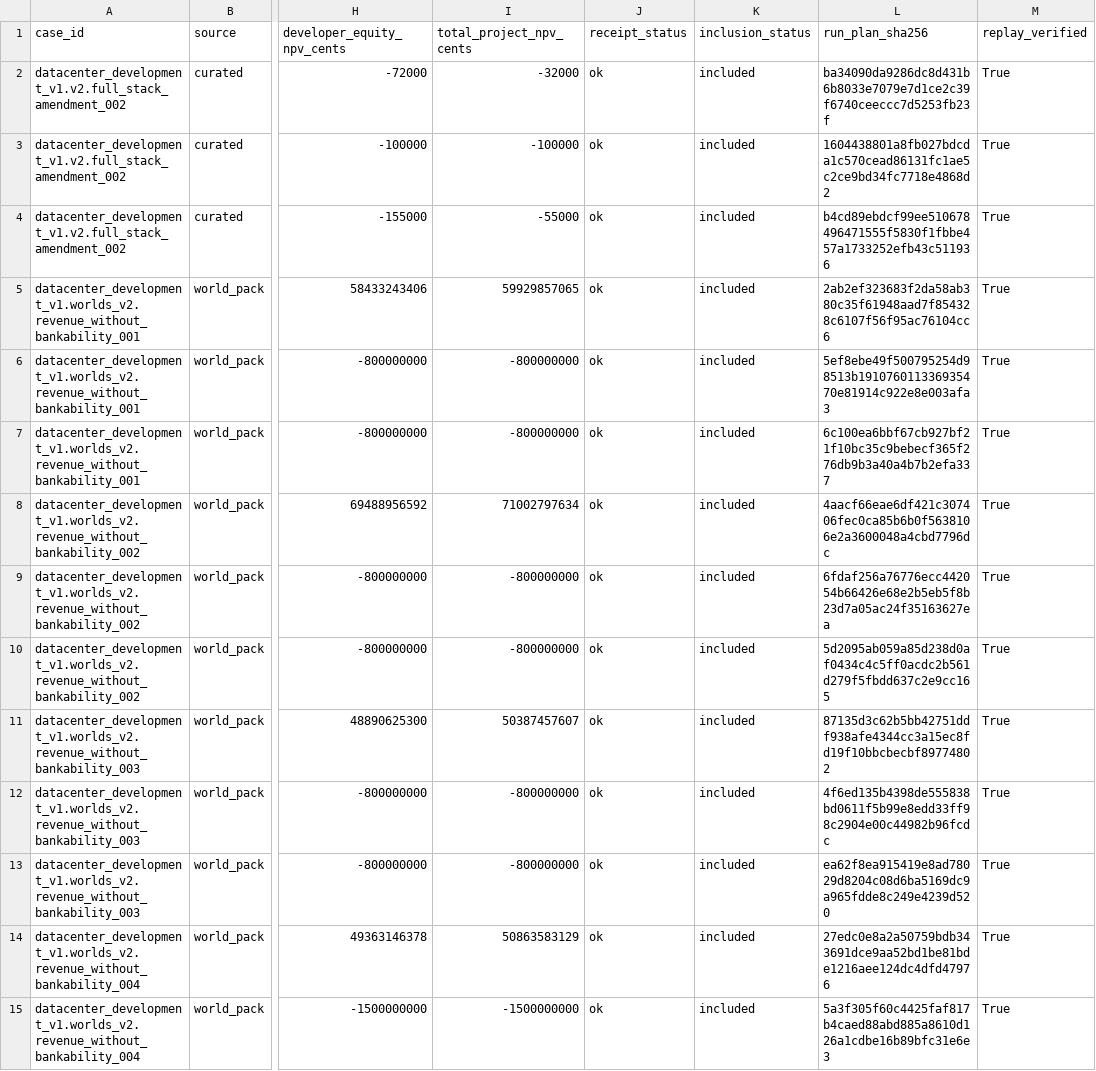
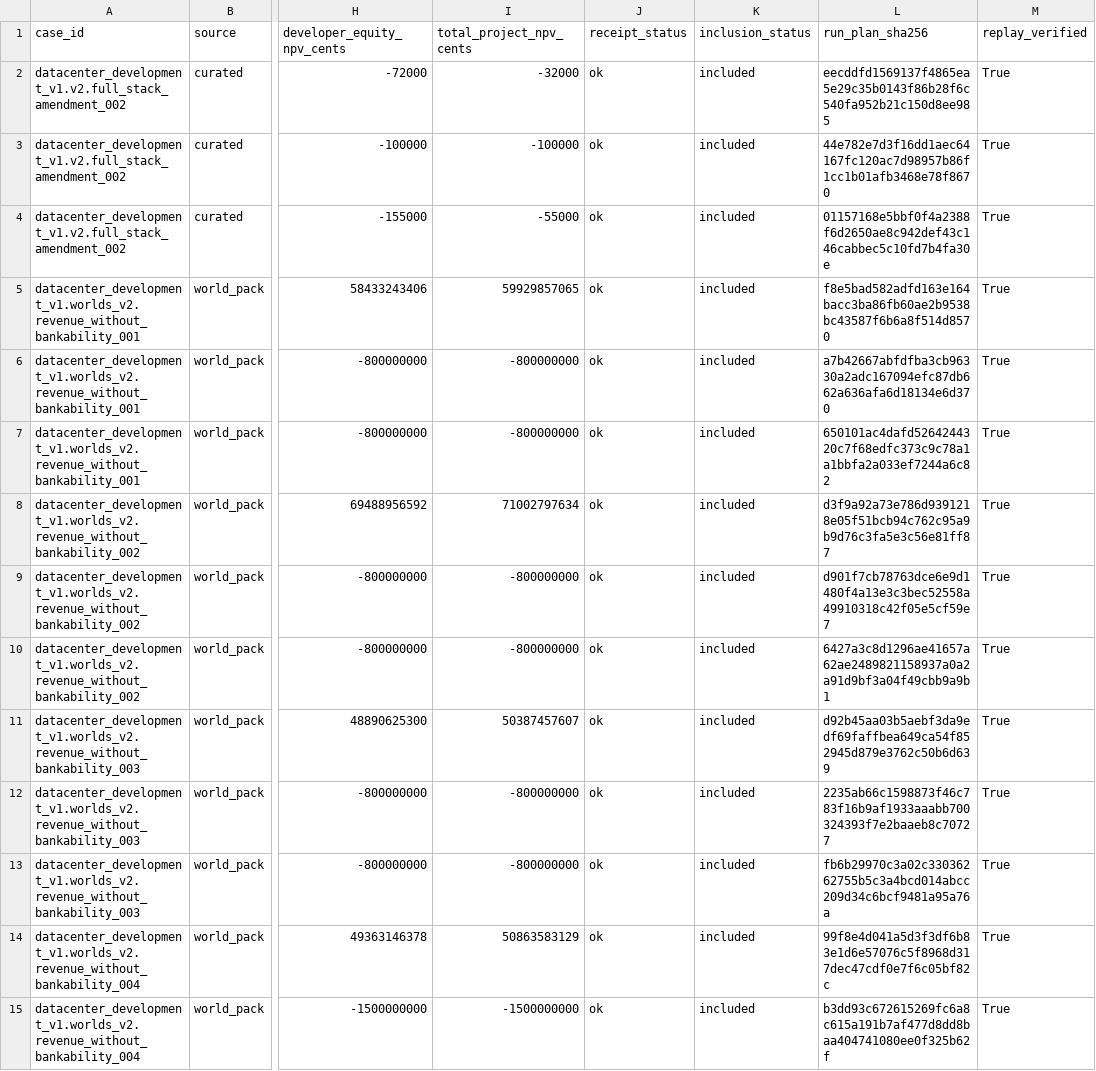
Before and after one commit to aeread-org/AERead, a CSV file: evidence/datacenter_development/datacenter_v2_scored_controls_v1/tables/controls.csv, drawn as a sheet; only a part is shown, gaps mark what is left out; the diff covers the shown part only; the diff names each change by its address in the sheet, - before the commit and + after, or states it on an @@ line.

```diff
--- a/evidence/datacenter_development/datacenter_v2_scored_controls_v1/tables/controls.csv
+++ b/evidence/datacenter_development/datacenter_v2_scored_controls_v1/tables/controls.csv
-L2 (run_plan_sha256): ba34090da9286dc8d431b6b8033e7079e7d1ce2c39f6740ceeccc7d5253fb23f
+L2 (run_plan_sha256): eecddfd1569137f4865ea5e29c35b0143f86b28f6c540fa952b21c150d8ee985
-L3 (run_plan_sha256): 1604438801a8fb027bdcda1c570cead86131fc1ae5c2ce9bd34fc7718e4868d2
+L3 (run_plan_sha256): 44e782e7d3f16dd1aec64167fc120ac7d98957b86f1cc1b01afb3468e78f8670
-L4 (run_plan_sha256): b4cd89ebdcf99ee510678496471555f5830f1fbbe457a1733252efb43c511936
+L4 (run_plan_sha256): 01157168e5bbf0f4a2388f6d2650ae8c942def43c146cabbec5c10fd7b4fa30e
-L5 (run_plan_sha256): 2ab2ef323683f2da58ab380c35f61948aad7f854328c6107f56f95ac76104cc6
+L5 (run_plan_sha256): f8e5bad582adfd163e164bacc3ba86fb60ae2b9538bc43587f6b6a8f514d8570
-L6 (run_plan_sha256): 5ef8ebe49f500795254d98513b191076011336935470e81914c922e8e003afa3
+L6 (run_plan_sha256): a7b42667abfdfba3cb96330a2adc167094efc87db662a636afa6d18134e6d370
-L7 (run_plan_sha256): 6c100ea6bbf67cb927bf21f10bc35c9bebecf365f276db9b3a40a4b7b2efa337
+L7 (run_plan_sha256): 650101ac4dafd5264244320c7f68edfc373c9c78a1a1bbfa2a033ef7244a6c82
-L8 (run_plan_sha256): 4aacf66eae6df421c307406fec0ca85b6b0f5638106e2a3600048a4cbd7796dc
+L8 (run_plan_sha256): d3f9a92a73e786d9391218e05f51bcb94c762c95a9b9d76c3fa5e3c56e81ff87
-L9 (run_plan_sha256): 6fdaf256a76776ecc442054b66426e68e2b5eb5f8b23d7a05ac24f35163627ea
+L9 (run_plan_sha256): d901f7cb78763dce6e9d1480f4a13e3c3bec52558a49910318c42f05e5cf59e7
-L10 (run_plan_sha256): 5d2095ab059a85d238d0af0434c4c5ff0acdc2b561d279f5fbdd637c2e9cc165
+L10 (run_plan_sha256): 6427a3c8d1296ae41657a62ae2489821158937a0a2a91d9bf3a04f49cbb9a9b1
-L11 (run_plan_sha256): 87135d3c62b5bb42751ddf938afe4344cc3a15ec8fd19f10bbcbecbf89774802
+L11 (run_plan_sha256): d92b45aa03b5aebf3da9edf69faffbea649ca54f852945d879e3762c50b6d639
-L12 (run_plan_sha256): 4f6ed135b4398de555838bd0611f5b99e8edd33ff98c2904e00c44982b96fcdc
+L12 (run_plan_sha256): 2235ab66c1598873f46c783f16b9af1933aaabb700324393f7e2baaeb8c70727
-L13 (run_plan_sha256): ea62f8ea915419e8ad78029d8204c08d6ba5169dc9a965fdde8c249e4239d520
+L13 (run_plan_sha256): fb6b29970c3a02c33036262755b5c3a4bcd014abcc209d34c6bcf9481a95a76a
-L14 (run_plan_sha256): 27edc0e8a2a50759bdb343691dce9aa52bd1be81bde1216aee124dc4dfd47976
+L14 (run_plan_sha256): 99f8e4d041a5d3f3df6b83e1d6e57076c5f8968d317dec47cdf0e7f6c05bf82c
-L15 (run_plan_sha256): 5a3f305f60c4425faf817b4caed88abd885a8610d126a1cdbe16b89bfc31e6e3
+L15 (run_plan_sha256): b3dd93c672615269fc6a8c615a191b7af477d8dd8baa404741080ee0f325b62f
```
Also changed, not shown: 61 edited cells elsewhere in this file, evidence/datacenter_development/datacenter_v2_interface3_scored_controls_v1/tables/controls.csv, 8 other files.
